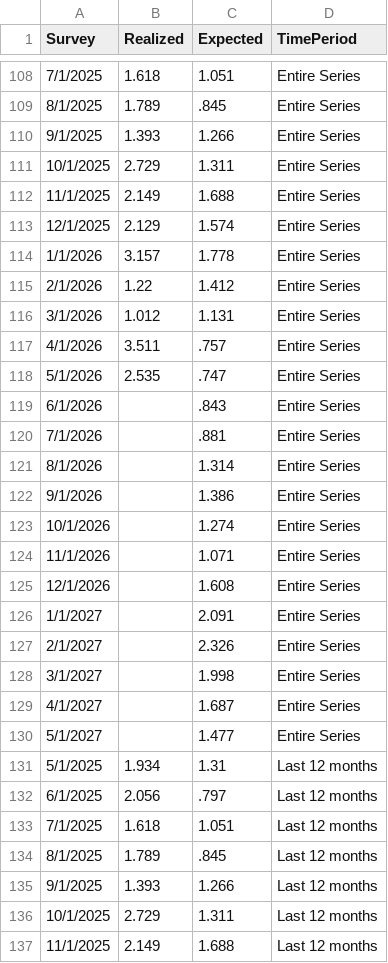
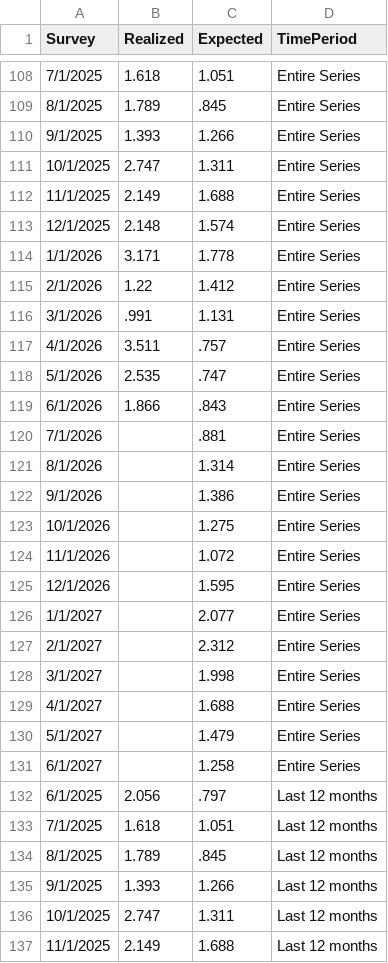
Before and after one commit to tcm07/ATL-ESRC, a CSV file: Emp Growth.csv, drawn as a sheet; only a part is shown, gaps mark what is left out; the diff covers the shown part only.

```diff
--- a/Emp Growth.csv
+++ b/Emp Growth.csv
@@ -110,11 +110,11 @@ Survey,Realized,Expected,TimePeriod
 9/1/2025,1.393,1.266,Entire Series
-10/1/2025,2.729,1.311,Entire Series
+10/1/2025,2.747,1.311,Entire Series
 11/1/2025,2.149,1.688,Entire Series
-12/1/2025,2.129,1.574,Entire Series
-1/1/2026,3.157,1.778,Entire Series
+12/1/2025,2.148,1.574,Entire Series
+1/1/2026,3.171,1.778,Entire Series
 2/1/2026,1.22,1.412,Entire Series
-3/1/2026,1.012,1.131,Entire Series
+3/1/2026,.991,1.131,Entire Series
 4/1/2026,3.511,.757,Entire Series
 5/1/2026,2.535,.747,Entire Series
-6/1/2026,,.843,Entire Series
+6/1/2026,1.866,.843,Entire Series
 7/1/2026,,.881,Entire Series
@@ -122,11 +122,11 @@ Survey,Realized,Expected,TimePeriod
 9/1/2026,,1.386,Entire Series
-10/1/2026,,1.274,Entire Series
-11/1/2026,,1.071,Entire Series
-12/1/2026,,1.608,Entire Series
-1/1/2027,,2.091,Entire Series
-2/1/2027,,2.326,Entire Series
+10/1/2026,,1.275,Entire Series
+11/1/2026,,1.072,Entire Series
+12/1/2026,,1.595,Entire Series
+1/1/2027,,2.077,Entire Series
+2/1/2027,,2.312,Entire Series
 3/1/2027,,1.998,Entire Series
-4/1/2027,,1.687,Entire Series
-5/1/2027,,1.477,Entire Series
-5/1/2025,1.934,1.31,Last 12 months
+4/1/2027,,1.688,Entire Series
+5/1/2027,,1.479,Entire Series
+6/1/2027,,1.258,Entire Series
 6/1/2025,2.056,.797,Last 12 months
@@ -135,3 +135,3 @@ Survey,Realized,Expected,TimePeriod
 9/1/2025,1.393,1.266,Last 12 months
-10/1/2025,2.729,1.311,Last 12 months
+10/1/2025,2.747,1.311,Last 12 months
 11/1/2025,2.149,1.688,Last 12 months
```
Also changed, not shown: 4 added rows, 2 removed rows and 59 edited cells elsewhere in this file, Cost-Price.csv, Dist Future Sales.csv, 3 other files.
